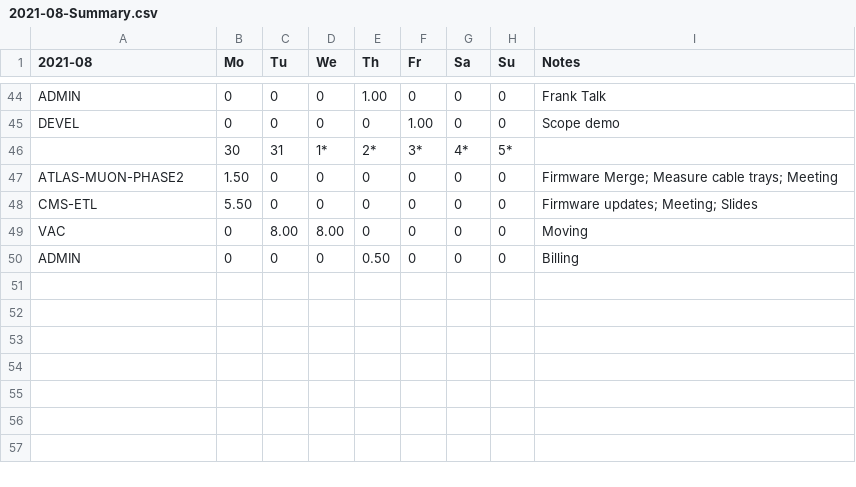
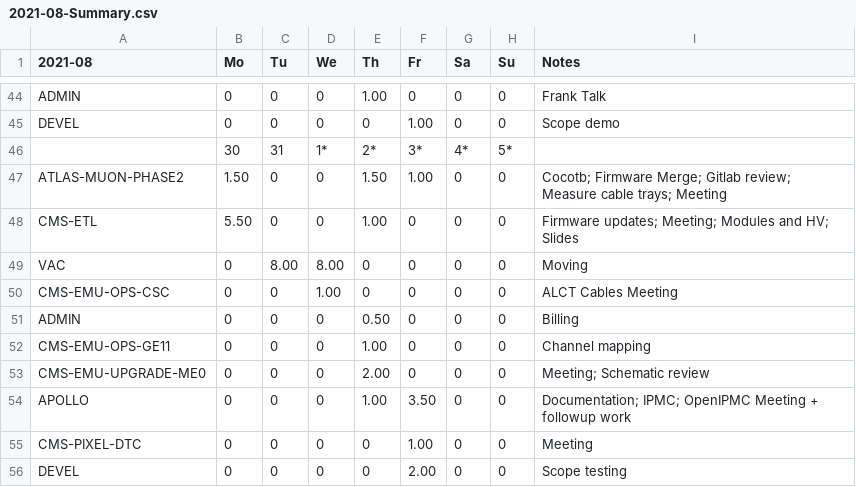
Before and after one commit to andrewpeck/edf-timesheet, a CSV file: billing/2021-08-Summary.csv, drawn as a sheet; only a part is shown, gaps mark what is left out.

```diff
--- a/billing/2021-08-Summary.csv
+++ b/billing/2021-08-Summary.csv
@@ -46,5 +46,11 @@ DEVEL,0,0,0,0,1.00,0,0,Scope demo
 ,30,31,1*,2*,3*,4*,5*,
-ATLAS-MUON-PHASE2,1.50,0,0,0,0,0,0,Firmware Merge; Measure cable trays; Meeting
-CMS-ETL,5.50,0,0,0,0,0,0,Firmware updates; Meeting; Slides
+ATLAS-MUON-PHASE2,1.50,0,0,1.50,1.00,0,0,Cocotb; Firmware Merge; Gitlab review; Measure cable trays; Meeting
+CMS-ETL,5.50,0,0,1.00,0,0,0,Firmware updates; Meeting; Modules and HV; Slides
 VAC,0,8.00,8.00,0,0,0,0,Moving
+CMS-EMU-OPS-CSC,0,0,1.00,0,0,0,0,ALCT Cables Meeting
 ADMIN,0,0,0,0.50,0,0,0,Billing
+CMS-EMU-OPS-GE11,0,0,0,1.00,0,0,0,Channel mapping
+CMS-EMU-UPGRADE-ME0,0,0,0,2.00,0,0,0,Meeting; Schematic review
+APOLLO,0,0,0,1.00,3.50,0,0,Documentation; IPMC; OpenIPMC Meeting + followup work
+CMS-PIXEL-DTC,0,0,0,0,1.00,0,0,Meeting
+DEVEL,0,0,0,0,2.00,0,0,Scope testing
```
Also changed, not shown: billing/2021-06.csv, billing/2021-09-Summary.csv, 11 other files.
